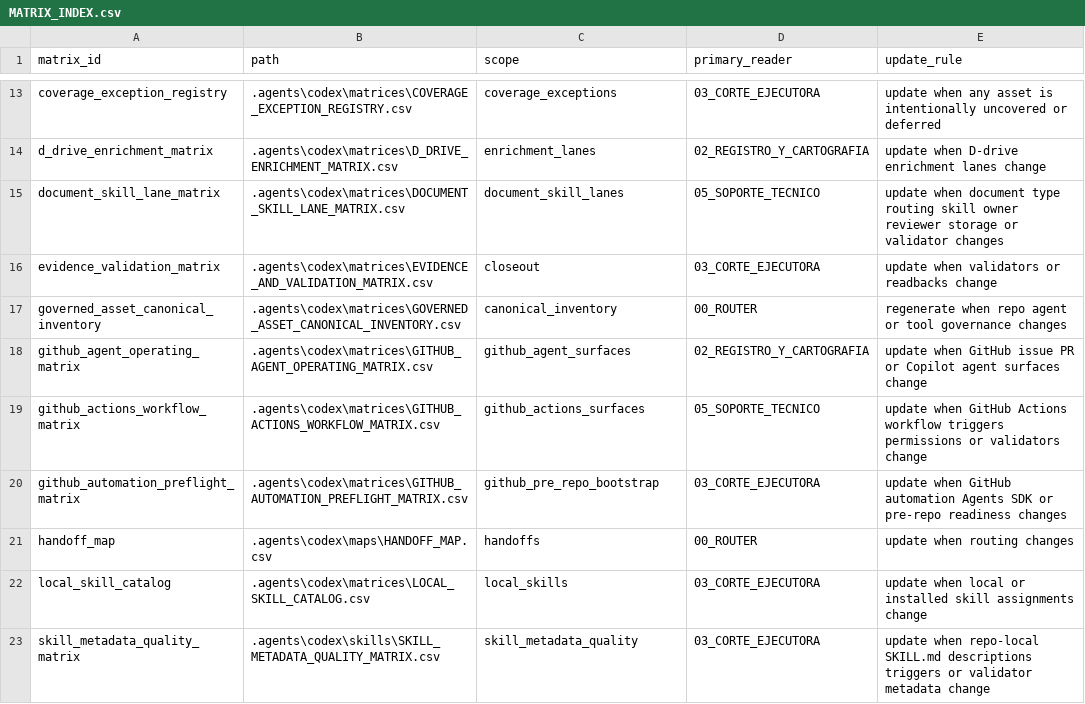
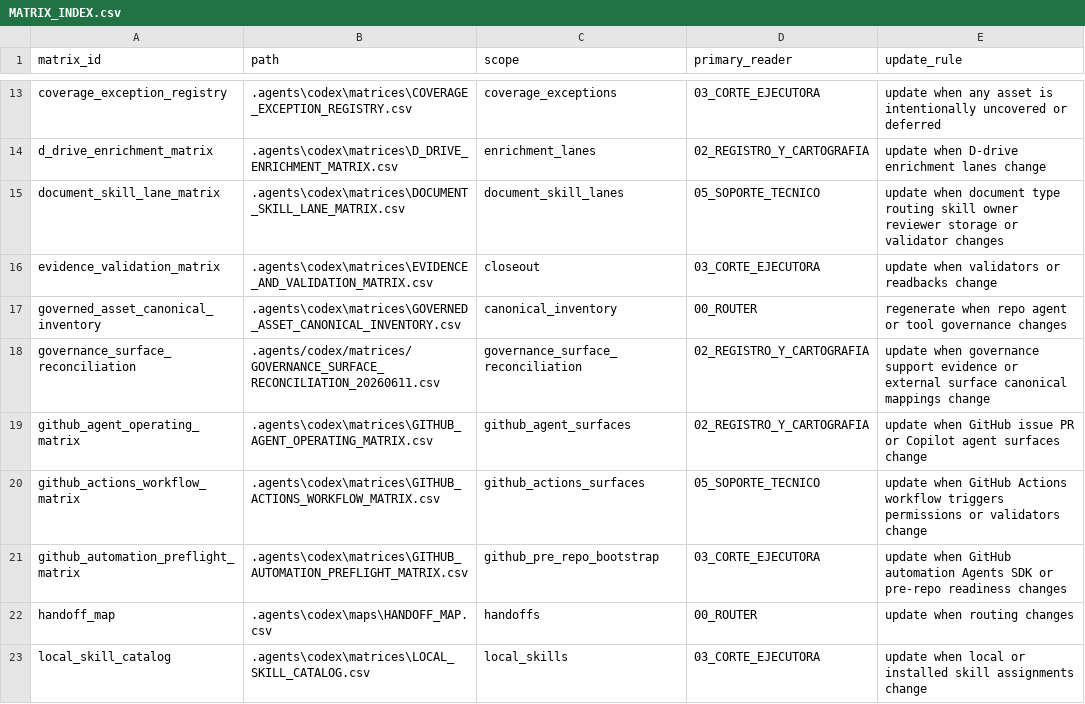
Before and after one commit to universo-rey/cabina-universal-d, a CSV file: .agents/codex/matrices/MATRIX_INDEX.csv, drawn as a sheet; only a part is shown, gaps mark what is left out; the shorter side is filled out with more unchanged rows; the diff names each change by its address in the sheet, - before the commit and + after, or states it on an @@ line.

Commit message:
Add governance surface reconciliation matrix

```diff
--- a/.agents/codex/matrices/MATRIX_INDEX.csv
+++ b/.agents/codex/matrices/MATRIX_INDEX.csv
+row 18: governance_surface_reconciliation | .agents/codex/matrices/GOVERNANCE_SURFACE_RECONCILIATION_20260611.csv | governance_surface_reconciliation | 02_REGISTRO_Y_CARTOGRAFIA | update when governance support evidence or external surface canonical mappings change
```
Also changed, not shown: 1 other file.
